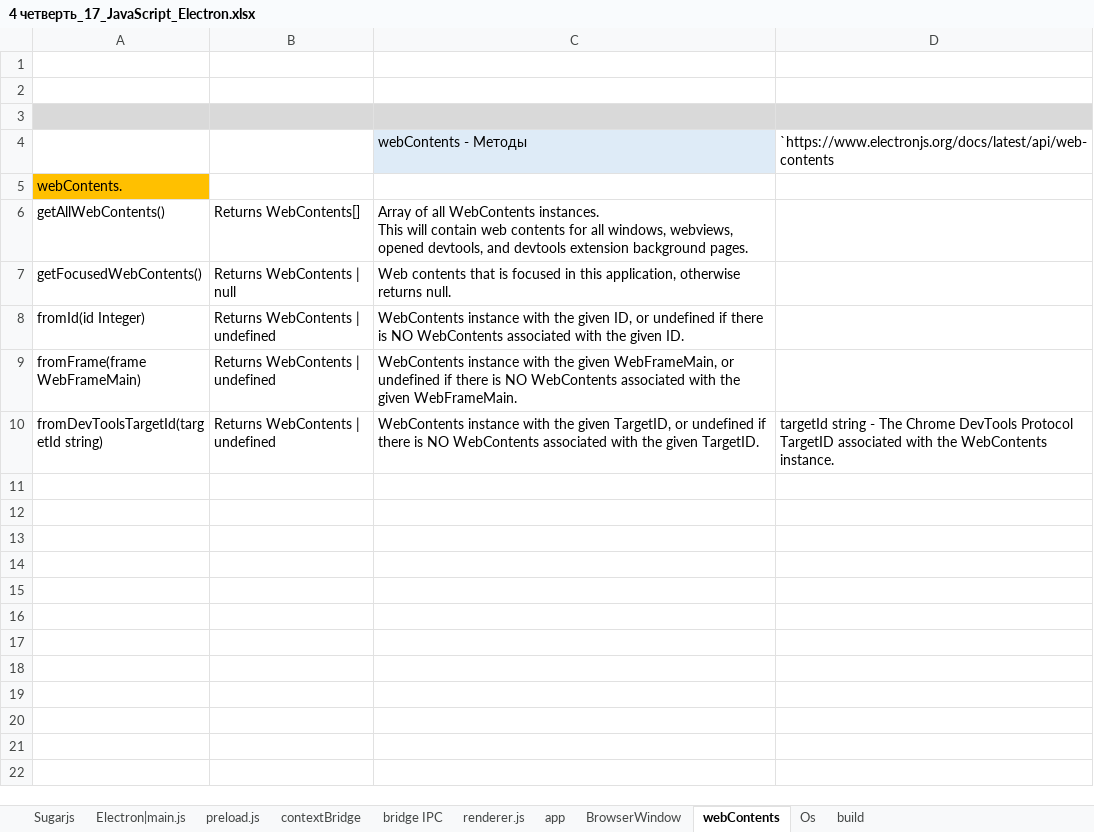
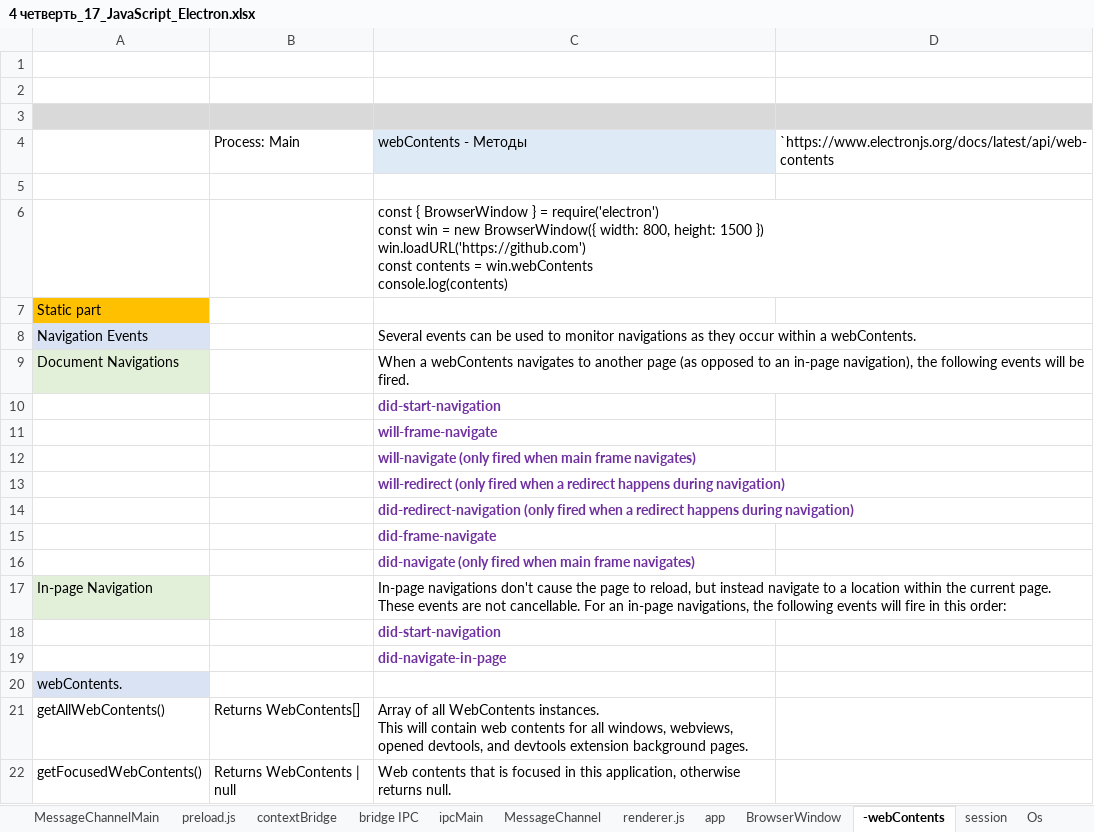
Before and after one commit to AlexServGE/GB_Developer_Workbook, an Excel workbook: 4 четверть_17_JavaScript_Electron.xlsx, sheet -webContents, drawn as a sheet; only a part is shown; the shorter side is filled out with more unchanged rows; values as stored, in another font and other column widths than the file's, no borders; addresses are those after the commit; ↵ is a line break in a cell; the diff covers the shown part only; the diff names each change by its address in the sheet, - before the commit and + after, or states it on an @@ line.

```diff
--- a/4 четверть_17_JavaScript_Electron.xlsx (sheet -webContents)
+++ b/4 четверть_17_JavaScript_Electron.xlsx (sheet -webContents)
-sheet tab: webContents
+sheet tab: -webContents
-sheet tab: Sugarjs
+sheet tab: MessageChannelMain
+sheet tab: ipcMain
+sheet tab: MessageChannel
+sheet tab: session
-B4: (empty)
+B4: Process: Main
+row 5: (empty)
+row 6:  |  | const { BrowserWindow } = require('electron') ↵ const win = new BrowserWindow({ width: 800, height: 1500 }) ↵ win.loadURL('https://github.com') ↵ const contents = win.webContents ↵ console.log(contents)
+row 7: Static part
+row 8: Navigation Events |  | Several events can be used to monitor navigations as they occur within a webContents.
+row 9: Document Navigations |  | When a webContents navigates to another page (as opposed to an in-page navigation), the following events will be fired.
+row 10:  |  | did-start-navigation
+row 11:  |  | will-frame-navigate
+row 12:  |  | will-navigate (only fired when main frame navigates)
+row 13:  |  | will-redirect (only fired when a redirect happens during navigation)
+row 14:  |  | did-redirect-navigation (only fired when a redirect happens during navigation)
+row 15:  |  | did-frame-navigate
+row 16:  |  | did-navigate (only fired when main frame navigates)
+row 17: In-page Navigation |  | In-page navigations don't cause the page to reload, but instead navigate to a location within the current page. These events are not cancellable. For an in-page navigations, the following events will fire in this order:
+row 18:  |  | did-start-navigation
+row 19:  |  | did-navigate-in-page
-A20 fill: #FFC000
+A20 fill: #DAE3F3
```
Also changed, not shown: 119 added rows elsewhere in this sheet, sheet BrowserWindow, sheet app, sheet bridge IPC, sheet Electron|main.js, other sheet tabs, charts or pictures, 3 other files.
